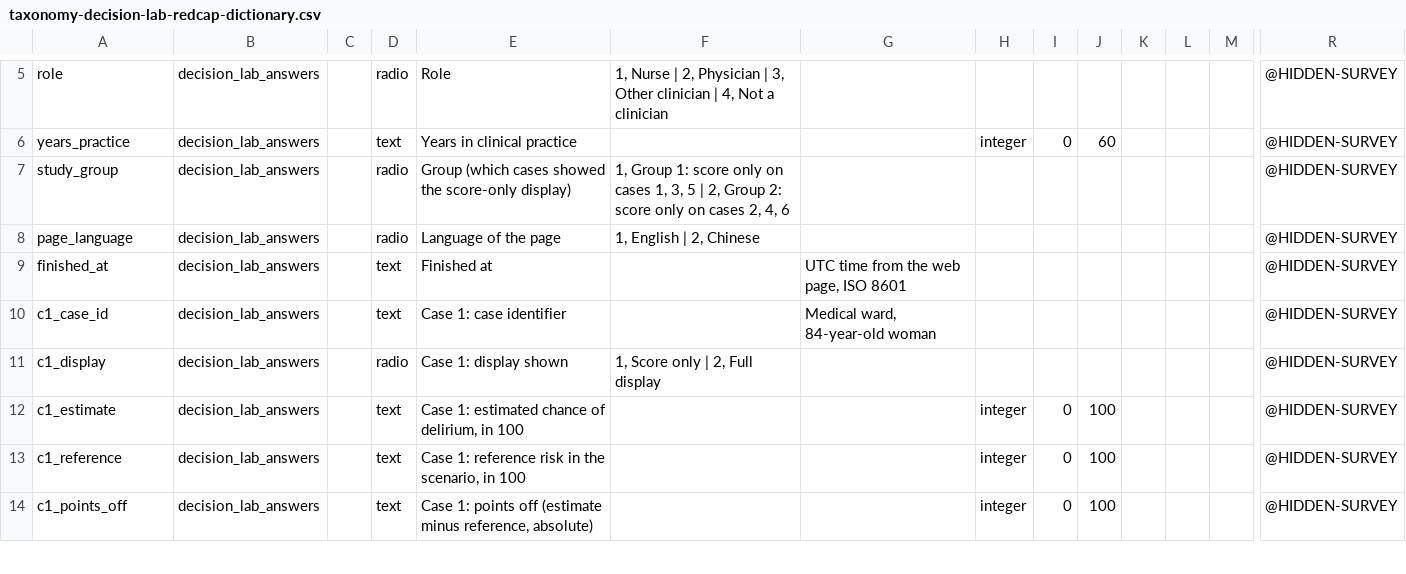
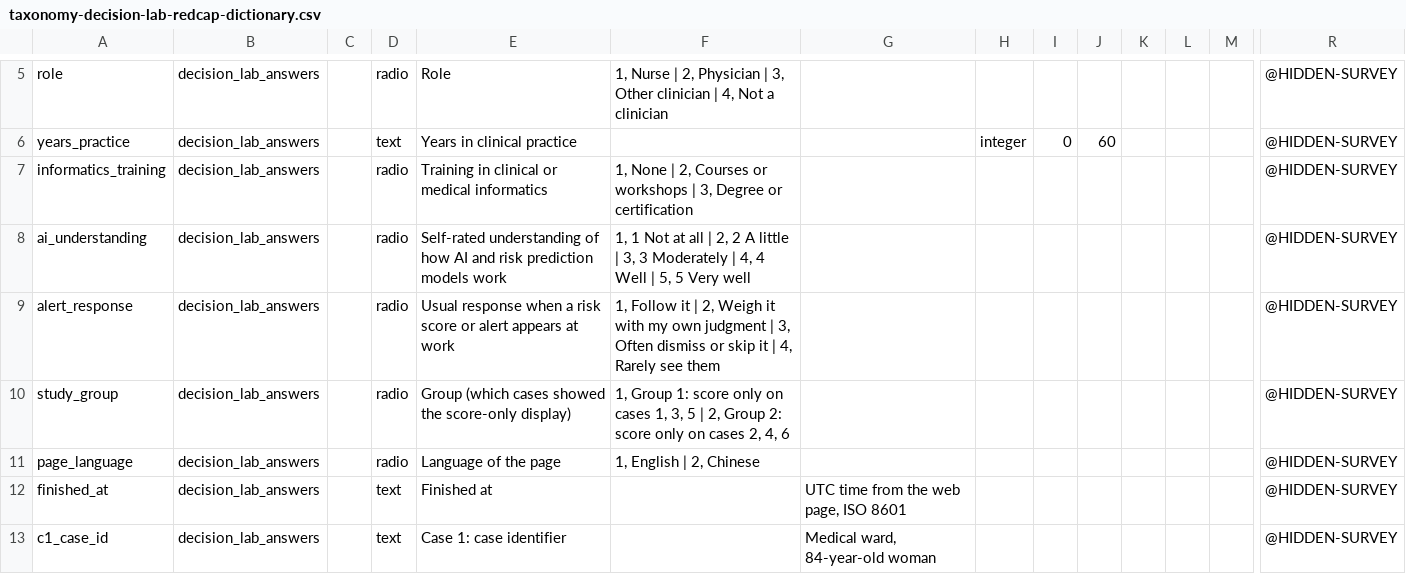
Before and after one commit to brguo55/005-data-communication-taxonomy-delirium-2026, a CSV file: taxonomy-decision-lab-redcap-dictionary.csv, drawn as a sheet; only a part is shown, gaps mark what is left out; the shorter side is filled out with more unchanged rows; rows hold the shown columns only; the diff names each change by its address in the sheet, - before the commit and + after, or states it on an @@ line.

Commit message:
Ask clinicians about their informatics and AI background

```diff
--- a/taxonomy-decision-lab-redcap-dictionary.csv
+++ b/taxonomy-decision-lab-redcap-dictionary.csv
+row 7: informatics_training | decision_lab_answers |  | radio | Training in clinical or medical informatics | 1, None | 2, Courses or workshops | 3, Degree or certification |  |  |  |  |  |  |  | @HIDDEN-SURVEY
+row 8: ai_understanding | decision_lab_answers |  | radio | Self-rated understanding of how AI and risk prediction models work | 1, 1 Not at all | 2, 2 A little | 3, 3 Moderately | 4, 4 Well | 5, 5 Very well |  |  |  |  |  |  |  | @HIDDEN-SURVEY
+row 9: alert_response | decision_lab_answers |  | radio | Usual response when a risk score or alert appears at work | 1, Follow it | 2, Weigh it with my own judgment | 3, Often dismiss or skip it | 4, Rarely see them |  |  |  |  |  |  |  | @HIDDEN-SURVEY
```
Also changed, not shown: 4 other files.
